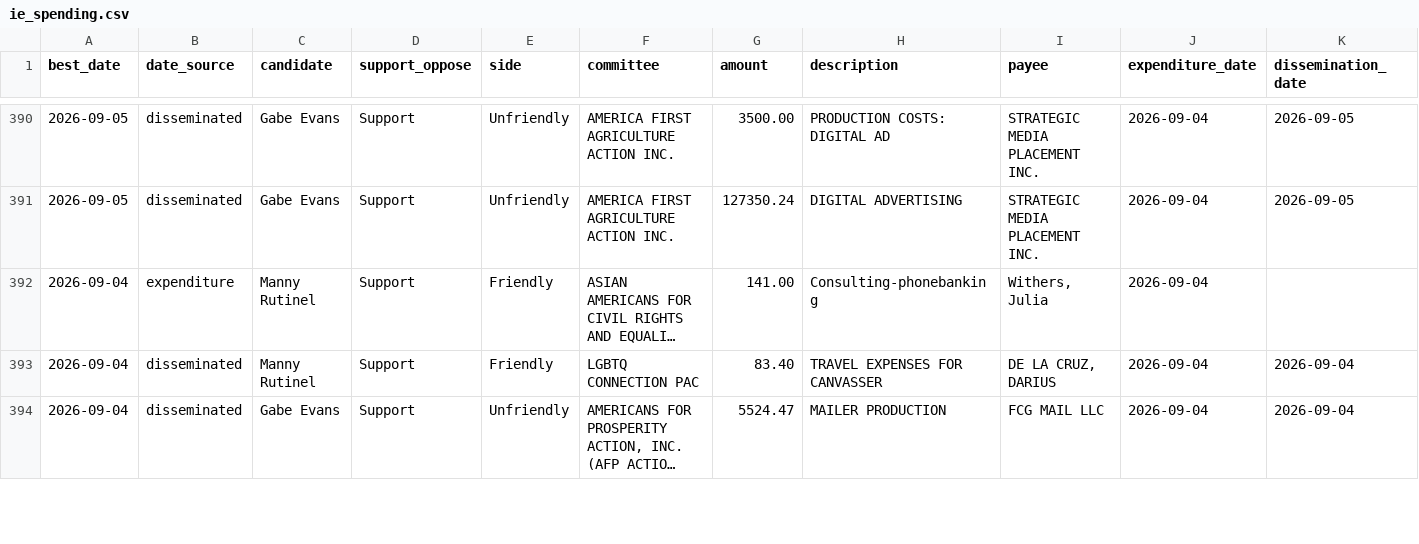
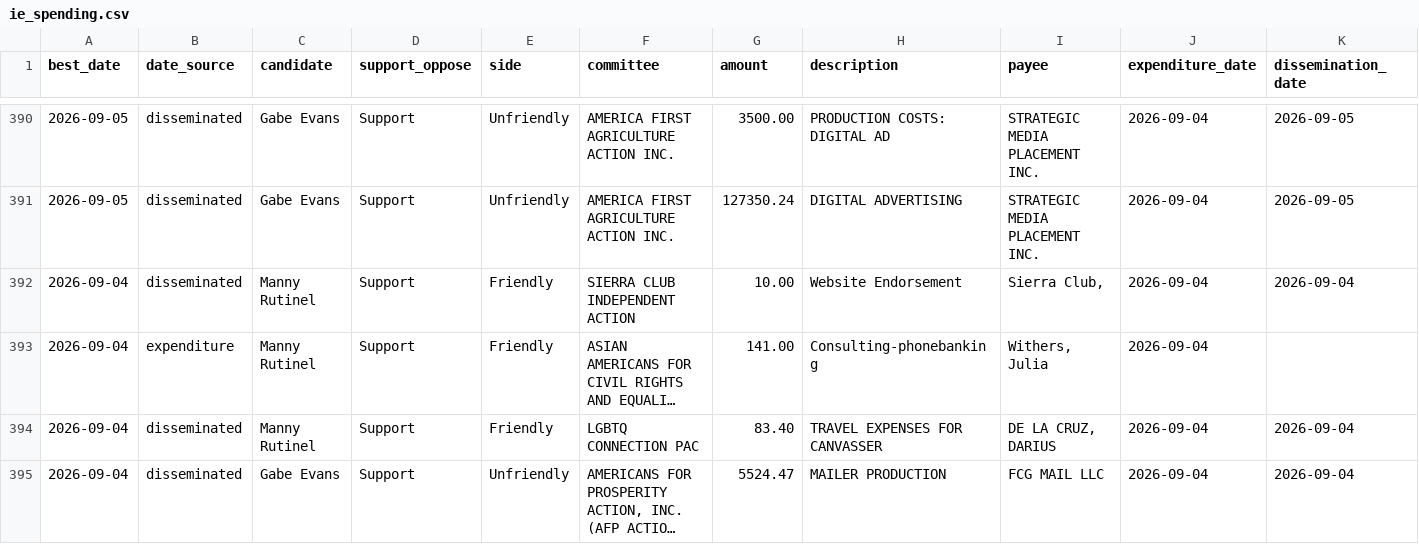
Before and after one commit to elliotgross-aidems/co8-ie-tracker, a CSV file: data/ie_spending.csv, drawn as a sheet; only a part is shown, gaps mark what is left out; long unchanged cells end in …; rows hold the shown columns only; the diff names each change by its address in the sheet, - before the commit and + after, or states it on an @@ line.

```diff
--- a/data/ie_spending.csv
+++ b/data/ie_spending.csv
+row 392: 2026-09-04 | disseminated | Manny Rutinel | Support | Friendly | SIERRA CLUB INDEPENDENT ACTION | 10.00 | Website Endorsement | Sierra Club, | 2026-09-04 | 2026-09-04
```
Also changed, not shown: 2 other files.
